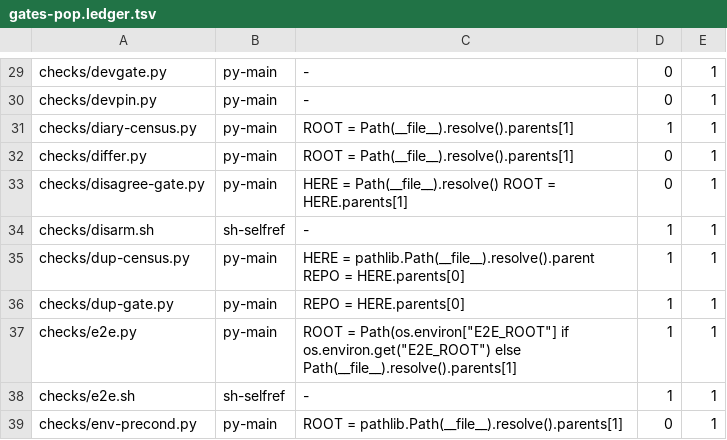
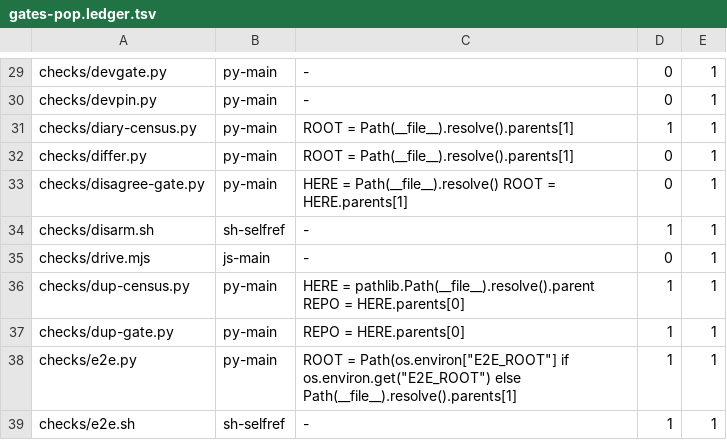
Before and after one commit to Cyberistic/tinybendygrad, a TSV file: gates/gates-pop.ledger.tsv, drawn as a sheet; only a part is shown, gaps mark what is left out; the shorter side is filled out with more unchanged rows.

Commit message:
the LEDGER owed a row for a gate another unit added, and the gate's OWN GENERATOR writes it
**⇒ AND **MEASURED 2026-10-30: **`gates/ledgerdue-gate.py` **READ **"OWNED **1 **UNOWNED **0 **DUE **1"**
**AND **`VERDICT **FAIL`**, **AND **THE **ONE **DUE **ROW **WAS **"NEW **`checks/drive.mjs` **OWES
**`f7c7fb358`"** — **A **COMMIT **BY **ANOTHER **UNIT** (**THE **SIX **GATES' **PLANTS**), **WHICH **ADDED
**THE **FILE **AND **DID **NOT **ADD **ITS **LEDGER **ROW.**

**⇒ AND **THE **LEDGER **HAS **A **GENERATOR**, **AND **THE **GENERATOR **IS **THE **ONLY **WRITER:**
**`gates/gates-pop.py --write-ledger --only PATH`** (**ITS **OWN **HELP **SAYS **"IT **ABSORBS **THOSE
**PATHS **AND **NO **OTHERS**. **A **BARE **`--write-ledger` **IS **REFUSED**: **THAT **INVOCATION
**MERGES **EVERY **ROW **THIS **RUN **FOUND**, **AND **THE **DIFF **GOES **GREEN **WITHOUT **ONE **GATE
**HAVING **BEEN **MEASURED**"**).  **⇒ AND **SO **THE **ROW **WAS **WRITTEN **BY **THE **GENERATOR**,
**NOT **BY **HAND** — **A **HAND **EDIT **OF **A **GENERATED **LEDGER **IS **THE **CLASS **DOCTRINE **1
**FORBIDS**, **AND **IT **IS **WHY **THE **GATE **EXISTS.**

**⇒ AND **THE **ROW **IS **ONE **LINE, **AND **IT **IS **THE **READER's **OWN **READING:**
**`checks/drive.mjs	js-main	-	0	1`** — **THE **`js-main` **REASON, **NO **ROOT, **AND **THE **TWO
**COUNTS.**

**⇒ AND **⇒ AND **`gates/ledgerdue-gate.py` **NOW **READS **"OWNED **0 **UNOWNED **0 **DUE **0"** **AND
**"VERDICT **PASS"**, **AND **`gates/gates-pop.py` **NOW **READS **"GATES-POP: **OK **-- **385 **entry
**points**"** **AND **rc=0** — **THE **LEDGER **DIFF **WENT **FROM **"new=1"** **TO **"new=0"** **BECAUSE
**THE **FILE **IS **NOW **RECORDED**, **NOT **BECAUSE **THE **DIFF **WAS **DELETED.**

**⇒ AND **THE **CORPUS **IS **NOT **AFFECTED:** **`gates/gates-pop.ledger.tsv` **IS **NOT **A
**`SUBSTRATE_INPUTS`** **MEMBER** **AND **NOT **A **`.bend`**, **SO **THE **DIGEST **IS **UNCHANGED** **BY
**THIS **COMMIT** — **THE **DIGEST **MOVED **ONLY **BY **THE **`checks/differ.py` **AND **`checks/no-txt.py`
**EDITS, **AND **THE **CORPUS **WILL **BE **RE-RUN **FOR **THOSE.**

```diff
--- a/gates/gates-pop.ledger.tsv
+++ b/gates/gates-pop.ledger.tsv
@@ -34,2 +34,3 @@ checks/disagree-gate.py	py-main	HERE = Path(__file__).resolve() ROOT = HERE.pare
 checks/disarm.sh	sh-selfref	-	1	1
+checks/drive.mjs	js-main	-	0	1
 checks/dup-census.py	py-main	HERE = pathlib.Path(__file__).resolve().parent REPO = HERE.parents[0]	1	1
```
